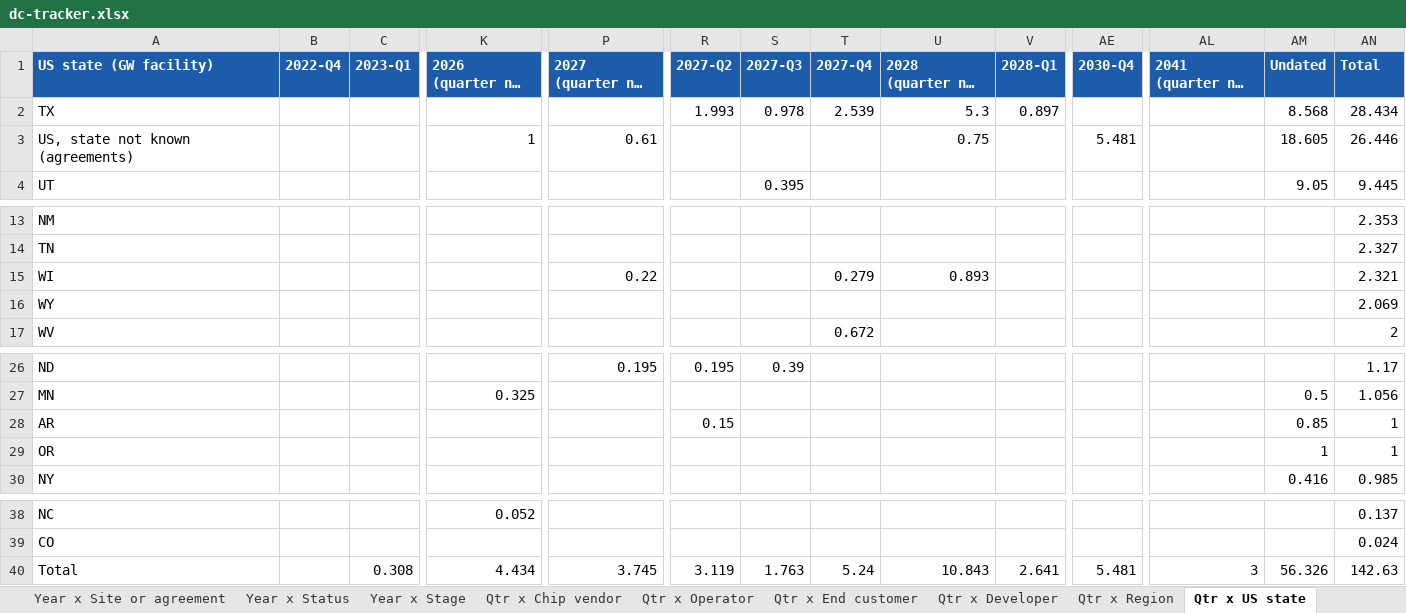
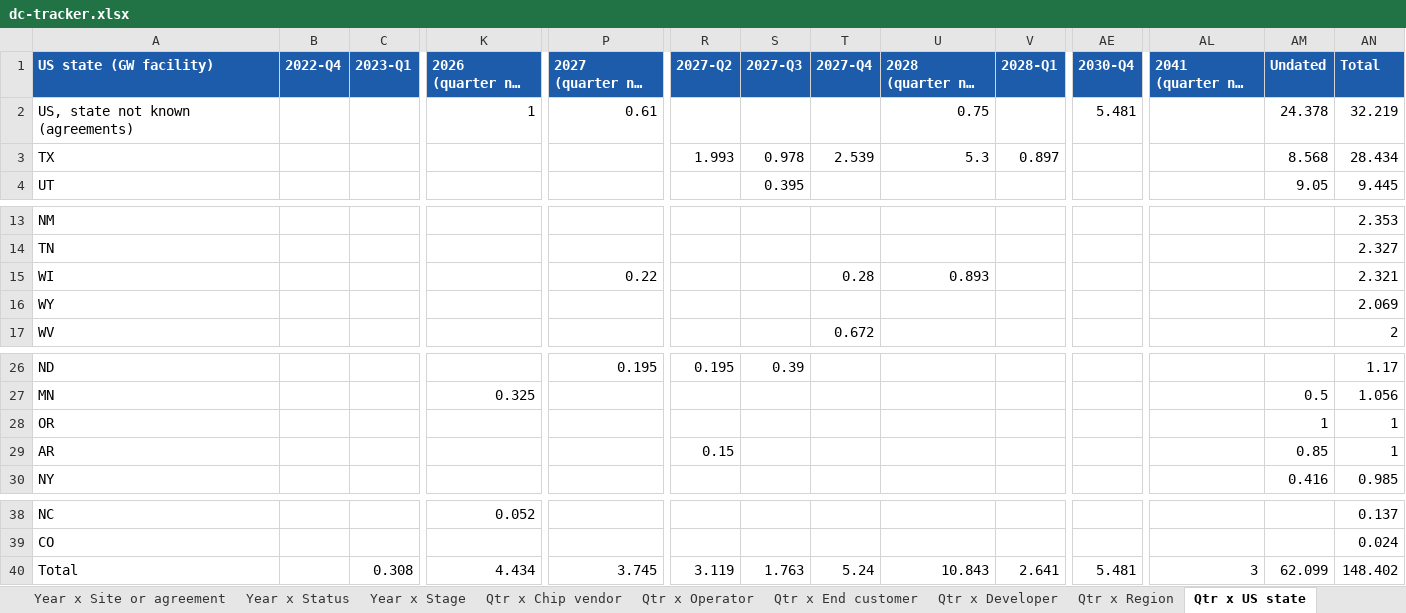
Before and after one commit to bernardhaswell/dcbuildsio, an Excel workbook: data/dc-tracker.xlsx, sheet Qtr x US state, drawn as a sheet; only a part is shown, gaps mark what is left out; long unchanged cells end in …; values as stored, in another font and other column widths than the file's, no borders; removed rows and columns are numbered as before the commit, all else as after; rows hold the shown columns only; the diff names each change by its address in the sheet, - before the commit and + after, or states it on an @@ line.

```diff
--- a/data/dc-tracker.xlsx (sheet Qtr x US state)
+++ b/data/dc-tracker.xlsx (sheet Qtr x US state)
+row 2: US, state not known (agreements) |  |  | 1 | 0.61 |  |  |  | 0.75 |  | 5.481 |  | 24.378 | 32.219
-row 3: US, state not known (agreements) |  |  | 1 | 0.61 |  |  |  | 0.75 |  | 5.481 |  | 18.605 | 26.446
-T15 (2027-Q4): 0.279
+T15 (2027-Q4): 0.28
@@ row 29 moved to row 28: OR @@
-AM40 (Undated): 56.326
+AM40 (Undated): 62.099
-AN40 (Total): 142.63
+AN40 (Total): 148.402
```
Also changed, not shown: sheet Deployment, sheet Year x Developer, sheet Qtr x Developer, sheet Qtr x Stage, sheet Year x Stage, sheet Phases, 15 more sheets, 22 other files.
